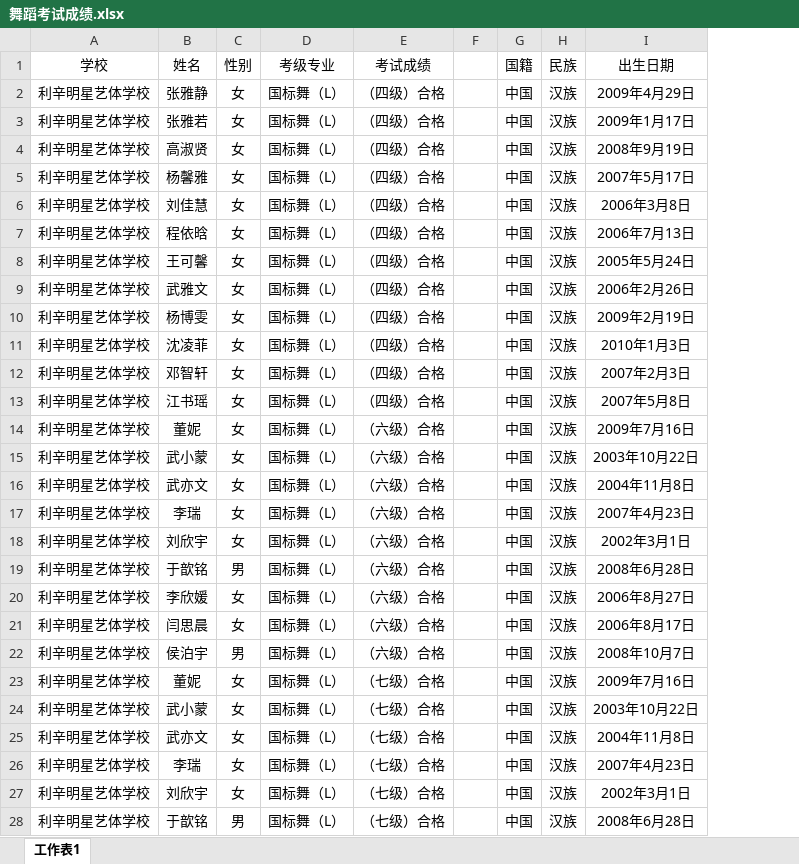
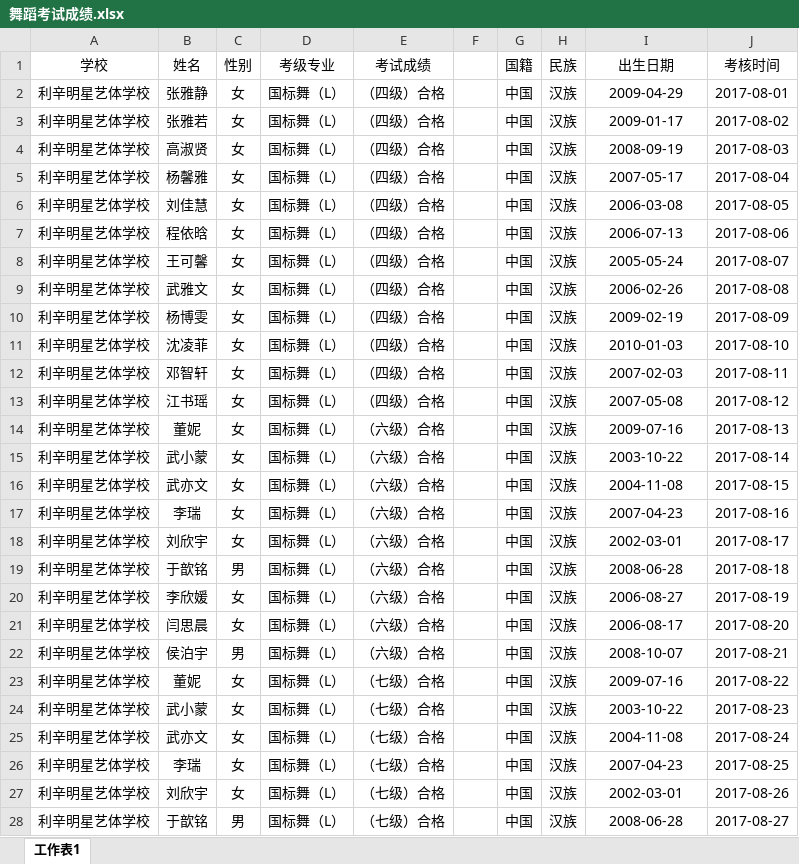
Before and after one commit to 2947721120/wudao, an Excel workbook: 舞蹈考试成绩.xlsx, sheet 工作表1, drawn as a sheet; only a part is shown; values as stored, in another font and other column widths than the file's, no borders; charts and pictures not drawn; the diff covers the shown part only; the diff names each change by its address in the sheet, - before the commit and + after, or states it on an @@ line.

Commit message:
Add files via upload

```diff
--- a/舞蹈考试成绩.xlsx (sheet 工作表1)
+++ b/舞蹈考试成绩.xlsx (sheet 工作表1)
+column J (考核时间), rows 2-28: 2017-08-01 | 2017-08-02 | 2017-08-03 | 2017-08-04 | 2017-08-05 | 2017-08-06 | 2017-08-07 | 2017-08-08 | 2017-08-09 | 2017-08-10 | 2017-08-11 | 2017-08-12 | 2017-08-13 | 2017-08-14 | 2017-08-15 | 2017-08-16 | 2017-08-17 | 2017-08-18 | 2017-08-19 | 2017-08-20 | 2017-08-21 | 2017-08-22 | 2017-08-23 | 2017-08-24 | 2017-08-25 | 2017-08-26 | 2017-08-27
-I2 (出生日期): 2009年4月29日
+I2 (出生日期): 2009-04-29
-I3 (出生日期): 2009年1月17日
+I3 (出生日期): 2009-01-17
-I4 (出生日期): 2008年9月19日
+I4 (出生日期): 2008-09-19
-I5 (出生日期): 2007年5月17日
+I5 (出生日期): 2007-05-17
-I6 (出生日期): 2006年3月8日
+I6 (出生日期): 2006-03-08
-I7 (出生日期): 2006年7月13日
+I7 (出生日期): 2006-07-13
-I8 (出生日期): 2005年5月24日
+I8 (出生日期): 2005-05-24
-I9 (出生日期): 2006年2月26日
+I9 (出生日期): 2006-02-26
-I10 (出生日期): 2009年2月19日
+I10 (出生日期): 2009-02-19
-I11 (出生日期): 2010年1月3日
+I11 (出生日期): 2010-01-03
-I12 (出生日期): 2007年2月3日
+I12 (出生日期): 2007-02-03
-I13 (出生日期): 2007年5月8日
+I13 (出生日期): 2007-05-08
-I14 (出生日期): 2009年7月16日
+I14 (出生日期): 2009-07-16
-I15 (出生日期): 2003年10月22日
+I15 (出生日期): 2003-10-22
-I16 (出生日期): 2004年11月8日
+I16 (出生日期): 2004-11-08
-I17 (出生日期): 2007年4月23日
+I17 (出生日期): 2007-04-23
-I18 (出生日期): 2002年3月1日
+I18 (出生日期): 2002-03-01
-I19 (出生日期): 2008年6月28日
+I19 (出生日期): 2008-06-28
-I20 (出生日期): 2006年8月27日
+I20 (出生日期): 2006-08-27
-I21 (出生日期): 2006年8月17日
+I21 (出生日期): 2006-08-17
-I22 (出生日期): 2008年10月7日
+I22 (出生日期): 2008-10-07
-I23 (出生日期): 2009年7月16日
+I23 (出生日期): 2009-07-16
-I24 (出生日期): 2003年10月22日
+I24 (出生日期): 2003-10-22
-I25 (出生日期): 2004年11月8日
+I25 (出生日期): 2004-11-08
-I26 (出生日期): 2007年4月23日
+I26 (出生日期): 2007-04-23
-I27 (出生日期): 2002年3月1日
+I27 (出生日期): 2002-03-01
-I28 (出生日期): 2008年6月28日
+I28 (出生日期): 2008-06-28
```
Also changed, not shown: 94 edited cells elsewhere in this sheet, charts or pictures.
